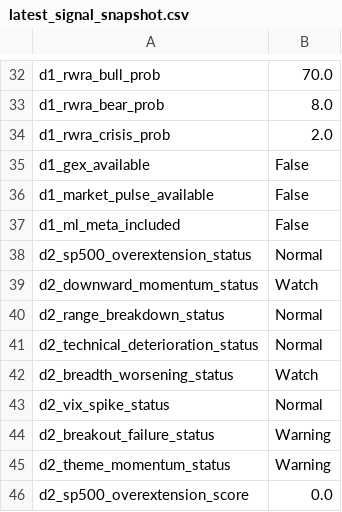
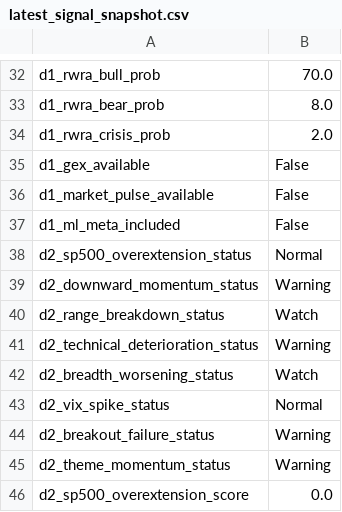
Before and after one commit to emkcufslp-kfc/Makret-Bull-and-Bear-Trap, a CSV file: exports/crash_predictor_study/latest_signal_snapshot.csv, drawn as a sheet; only a part is shown, gaps mark what is left out; the diff covers the shown part only.

```diff
--- a/exports/crash_predictor_study/latest_signal_snapshot.csv
+++ b/exports/crash_predictor_study/latest_signal_snapshot.csv
@@ -38,5 +38,5 @@ d1_ml_meta_included,False
 d2_sp500_overextension_status,Normal
-d2_downward_momentum_status,Watch
-d2_range_breakdown_status,Normal
-d2_technical_deterioration_status,Normal
+d2_downward_momentum_status,Warning
+d2_range_breakdown_status,Watch
+d2_technical_deterioration_status,Warning
 d2_breadth_worsening_status,Watch
```
Also changed, not shown: 40 edited cells elsewhere in this file, exports/crash_predictor_study/composite_risk_bins.csv, exports/crash_predictor_study/daily_confirmation_evaluation.csv, 5 other files.
